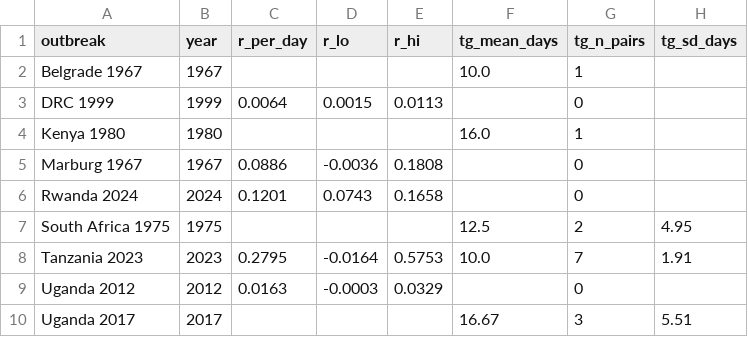
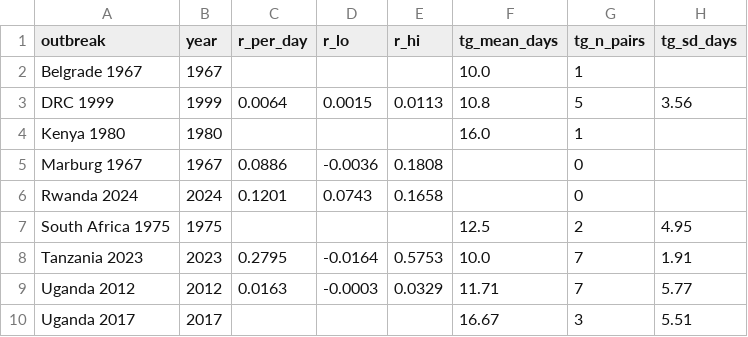
Before and after one commit to medewitt/Marburg_Model_Repository, a CSV file: outbreak_r_tg_timeline.csv, drawn as a sheet.

```diff
--- a/outbreak_r_tg_timeline.csv
+++ b/outbreak_r_tg_timeline.csv
@@ -2,3 +2,3 @@ outbreak,year,r_per_day,r_lo,r_hi,tg_mean_days,tg_n_pairs,tg_sd_days
 Belgrade 1967,1967,,,,10.0,1,
-DRC 1999,1999,0.0064,0.0015,0.0113,,0,
+DRC 1999,1999,0.0064,0.0015,0.0113,10.8,5,3.56
 Kenya 1980,1980,,,,16.0,1,
@@ -8,3 +8,3 @@ South Africa 1975,1975,,,,12.5,2,4.95
 Tanzania 2023,2023,0.2795,-0.0164,0.5753,10.0,7,1.91
-Uganda 2012,2012,0.0163,-0.0003,0.0329,,0,
+Uganda 2012,2012,0.0163,-0.0003,0.0329,11.71,7,5.77
 Uganda 2017,2017,,,,16.67,3,5.51
```
Also changed, not shown: marburg_transmission_pairs.csv, outbreak_R0_montecarlo.csv, 2 other files.
